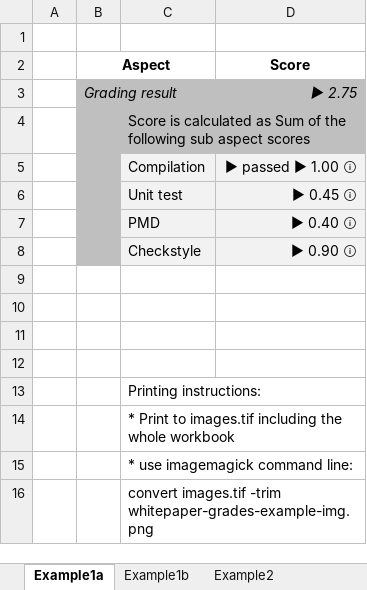
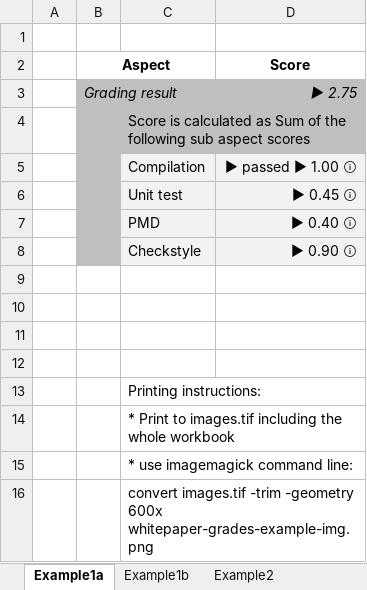
Before and after one commit to ProFormA/taskxml, an Excel workbook: gradinghints/images/images.xlsx, sheet Example1a, drawn as a sheet; values as stored, in another font and other column widths than the file's, no borders; the diff names each change by its address in the sheet, - before the commit and + after, or states it on an @@ line.

Commit message:
grades-0.8.xsd development and documentation (white paper). State: WIP.

```diff
--- a/gradinghints/images/images.xlsx (sheet Example1a)
+++ b/gradinghints/images/images.xlsx (sheet Example1a)
-C16: …images.tif -trim whitepaper-grades-example-img.png
+C16: …images.tif -trim -geometry 600x whitepaper-grades-example-img.png
```
Also changed, not shown: 8 other files.
